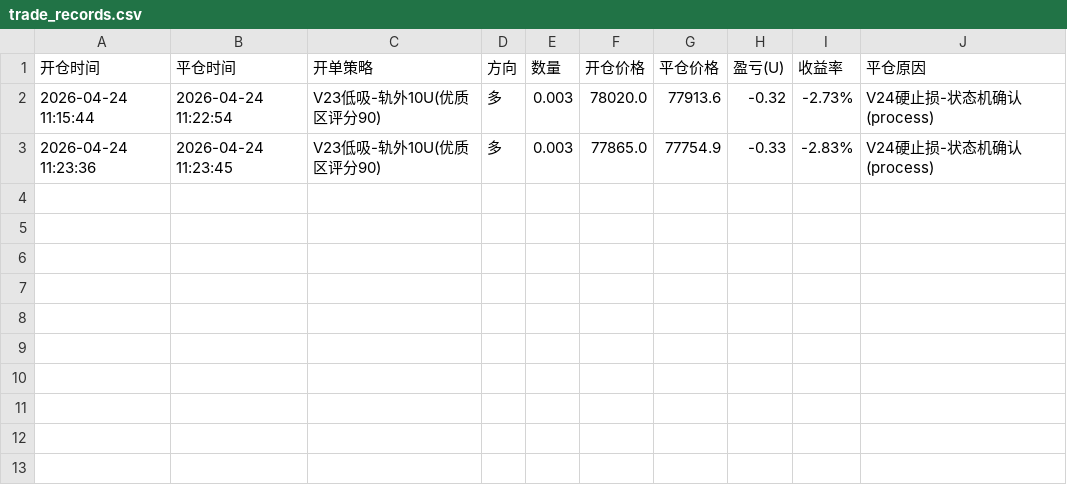
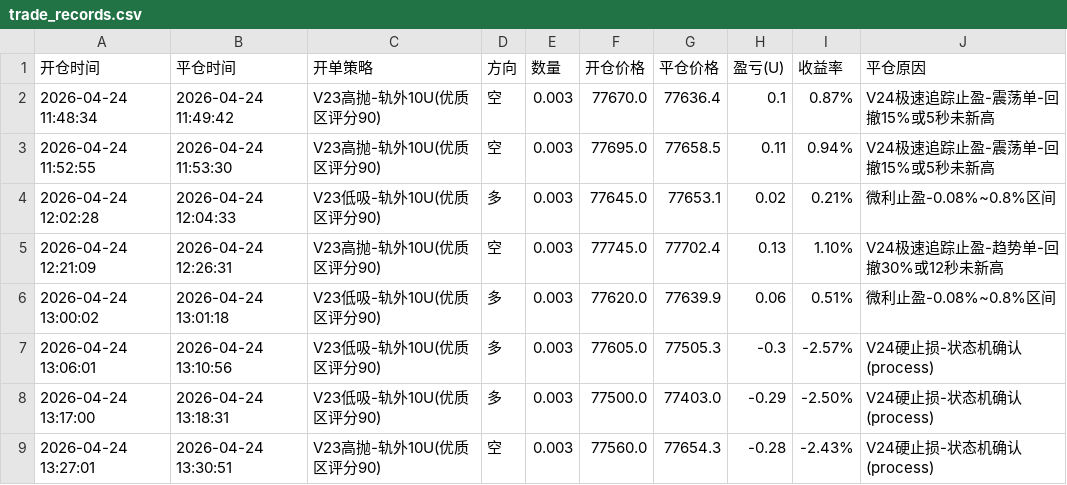
Before and after one commit to Ambersky007/BTC_TOOL, a CSV file: trade_records.csv, drawn as a sheet.

```diff
--- a/trade_records.csv
+++ b/trade_records.csv
@@ -1,3 +1,9 @@
 开仓时间,平仓时间,开单策略,方向,数量,开仓价格,平仓价格,盈亏(U),收益率,平仓原因
-2026-04-24 11:15:44,2026-04-24 11:22:54,V23低吸-轨外10U(优质区评分90),多,0.003,78020.0,77913.6,-0.32,-2.73%,V24硬止损-状态机确认(process)
-2026-04-24 11:23:36,2026-04-24 11:23:45,V23低吸-轨外10U(优质区评分90),多,0.003,77865.0,77754.9,-0.33,-2.83%,V24硬止损-状态机确认(process)
+2026-04-24 11:48:34,2026-04-24 11:49:42,V23高抛-轨外10U(优质区评分90),空,0.003,77670.0,77636.4,0.1,0.87%,V24极速追踪止盈-震荡单-回撤15%或5秒未新高
+2026-04-24 11:52:55,2026-04-24 11:53:30,V23高抛-轨外10U(优质区评分90),空,0.003,77695.0,77658.5,0.11,0.94%,V24极速追踪止盈-震荡单-回撤15%或5秒未新高
+2026-04-24 12:02:28,2026-04-24 12:04:33,V23低吸-轨外10U(优质区评分90),多,0.003,77645.0,77653.1,0.02,0.21%,微利止盈-0.08%~0.8%区间
+2026-04-24 12:21:09,2026-04-24 12:26:31,V23高抛-轨外10U(优质区评分90),空,0.003,77745.0,77702.4,0.13,1.10%,V24极速追踪止盈-趋势单-回撤30%或12秒未新高
+2026-04-24 13:00:02,2026-04-24 13:01:18,V23低吸-轨外10U(优质区评分90),多,0.003,77620.0,77639.9,0.06,0.51%,微利止盈-0.08%~0.8%区间
+2026-04-24 13:06:01,2026-04-24 13:10:56,V23低吸-轨外10U(优质区评分90),多,0.003,77605.0,77505.3,-0.3,-2.57%,V24硬止损-状态机确认(process)
+2026-04-24 13:17:00,2026-04-24 13:18:31,V23低吸-轨外10U(优质区评分90),多,0.003,77500.0,77403.0,-0.29,-2.50%,V24硬止损-状态机确认(process)
+2026-04-24 13:27:01,2026-04-24 13:30:51,V23高抛-轨外10U(优质区评分90),空,0.003,77560.0,77654.3,-0.28,-2.43%,V24硬止损-状态机确认(process)
```
Also changed, not shown: 53 other files.
